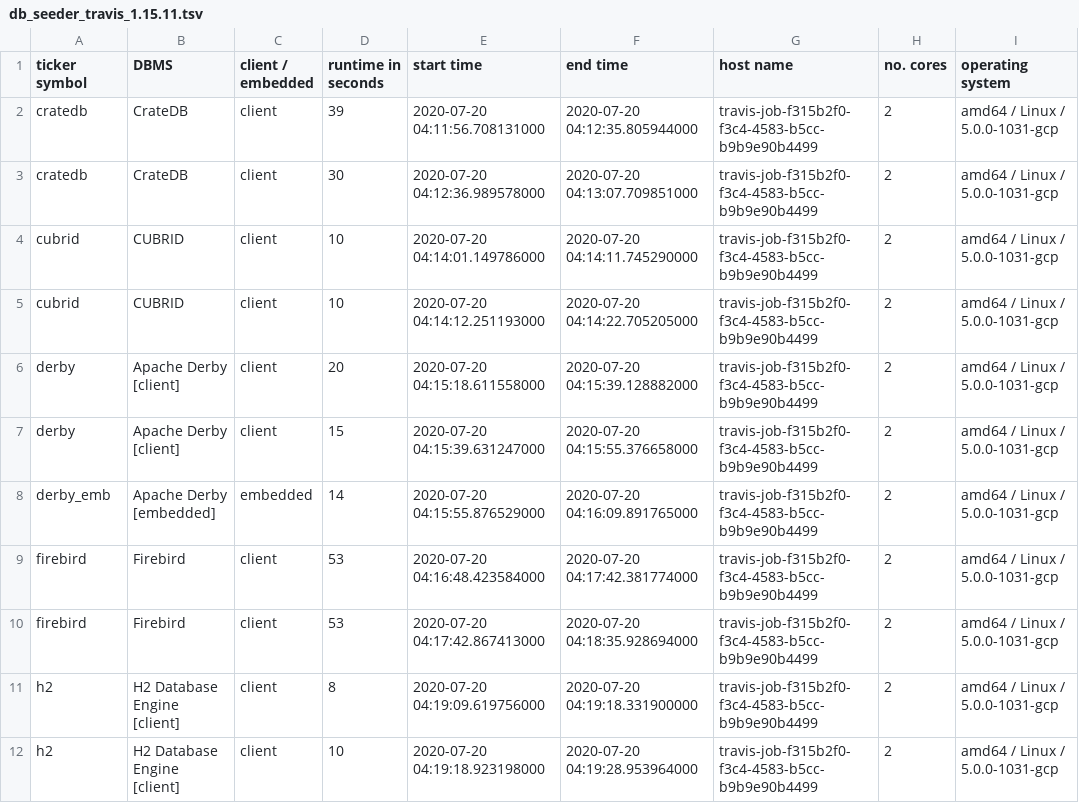
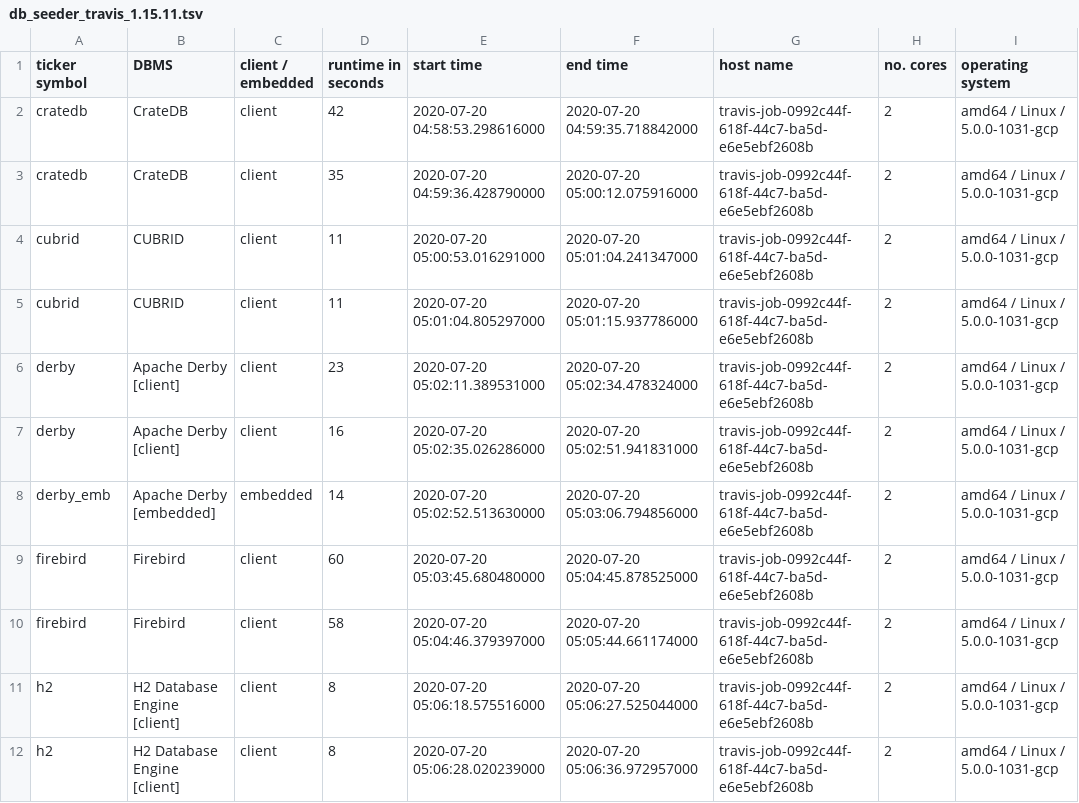
Before and after one commit to KonnexionsGmbH/db_seeder, a TSV file: statistics/db_seeder_travis_1.15.11.tsv, drawn as a sheet; only a part is shown; the diff covers the shown part only.

Commit message:
Travis update: 20.07.2020 05:34:19 (Build 235)
[skip ci]

```diff
--- a/statistics/db_seeder_travis_1.15.11.tsv
+++ b/statistics/db_seeder_travis_1.15.11.tsv
@@ -1,12 +1,12 @@
 ticker symbol	DBMS	client / embedded	runtime in seconds	start time	end time	host name	no. cores	operating system
-cratedb	CrateDB	client	39	2020-07-20 04:11:56.708131000	2020-07-20 04:12:35.805944000	travis-job-f315b2f0-f3c4-4583-b5cc-b9b9e90b4499	2	amd64 / Linux / 5.0.0-1031-gcp
-cratedb	CrateDB	client	30	2020-07-20 04:12:36.989578000	2020-07-20 04:13:07.709851000	travis-job-f315b2f0-f3c4-4583-b5cc-b9b9e90b4499	2	amd64 / Linux / 5.0.0-1031-gcp
-cubrid	CUBRID	client	10	2020-07-20 04:14:01.149786000	2020-07-20 04:14:11.745290000	travis-job-f315b2f0-f3c4-4583-b5cc-b9b9e90b4499	2	amd64 / Linux / 5.0.0-1031-gcp
-cubrid	CUBRID	client	10	2020-07-20 04:14:12.251193000	2020-07-20 04:14:22.705205000	travis-job-f315b2f0-f3c4-4583-b5cc-b9b9e90b4499	2	amd64 / Linux / 5.0.0-1031-gcp
-derby	Apache Derby [client]	client	20	2020-07-20 04:15:18.611558000	2020-07-20 04:15:39.128882000	travis-job-f315b2f0-f3c4-4583-b5cc-b9b9e90b4499	2	amd64 / Linux / 5.0.0-1031-gcp
-derby	Apache Derby [client]	client	15	2020-07-20 04:15:39.631247000	2020-07-20 04:15:55.376658000	travis-job-f315b2f0-f3c4-4583-b5cc-b9b9e90b4499	2	amd64 / Linux / 5.0.0-1031-gcp
-derby_emb	Apache Derby [embedded]	embedded	14	2020-07-20 04:15:55.876529000	2020-07-20 04:16:09.891765000	travis-job-f315b2f0-f3c4-4583-b5cc-b9b9e90b4499	2	amd64 / Linux / 5.0.0-1031-gcp
-firebird	Firebird	client	53	2020-07-20 04:16:48.423584000	2020-07-20 04:17:42.381774000	travis-job-f315b2f0-f3c4-4583-b5cc-b9b9e90b4499	2	amd64 / Linux / 5.0.0-1031-gcp
-firebird	Firebird	client	53	2020-07-20 04:17:42.867413000	2020-07-20 04:18:35.928694000	travis-job-f315b2f0-f3c4-4583-b5cc-b9b9e90b4499	2	amd64 / Linux / 5.0.0-1031-gcp
-h2	H2 Database Engine [client]	client	8	2020-07-20 04:19:09.619756000	2020-07-20 04:19:18.331900000	travis-job-f315b2f0-f3c4-4583-b5cc-b9b9e90b4499	2	amd64 / Linux / 5.0.0-1031-gcp
-h2	H2 Database Engine [client]	client	10	2020-07-20 04:19:18.923198000	2020-07-20 04:19:28.953964000	travis-job-f315b2f0-f3c4-4583-b5cc-b9b9e90b4499	2	amd64 / Linux / 5.0.0-1031-gcp
+cratedb	CrateDB	client	42	2020-07-20 04:58:53.298616000	2020-07-20 04:59:35.718842000	travis-job-0992c44f-618f-44c7-ba5d-e6e5ebf2608b	2	amd64 / Linux / 5.0.0-1031-gcp
+cratedb	CrateDB	client	35	2020-07-20 04:59:36.428790000	2020-07-20 05:00:12.075916000	travis-job-0992c44f-618f-44c7-ba5d-e6e5ebf2608b	2	amd64 / Linux / 5.0.0-1031-gcp
+cubrid	CUBRID	client	11	2020-07-20 05:00:53.016291000	2020-07-20 05:01:04.241347000	travis-job-0992c44f-618f-44c7-ba5d-e6e5ebf2608b	2	amd64 / Linux / 5.0.0-1031-gcp
+cubrid	CUBRID	client	11	2020-07-20 05:01:04.805297000	2020-07-20 05:01:15.937786000	travis-job-0992c44f-618f-44c7-ba5d-e6e5ebf2608b	2	amd64 / Linux / 5.0.0-1031-gcp
+derby	Apache Derby [client]	client	23	2020-07-20 05:02:11.389531000	2020-07-20 05:02:34.478324000	travis-job-0992c44f-618f-44c7-ba5d-e6e5ebf2608b	2	amd64 / Linux / 5.0.0-1031-gcp
+derby	Apache Derby [client]	client	16	2020-07-20 05:02:35.026286000	2020-07-20 05:02:51.941831000	travis-job-0992c44f-618f-44c7-ba5d-e6e5ebf2608b	2	amd64 / Linux / 5.0.0-1031-gcp
+derby_emb	Apache Derby [embedded]	embedded	14	2020-07-20 05:02:52.513630000	2020-07-20 05:03:06.794856000	travis-job-0992c44f-618f-44c7-ba5d-e6e5ebf2608b	2	amd64 / Linux / 5.0.0-1031-gcp
+firebird	Firebird	client	60	2020-07-20 05:03:45.680480000	2020-07-20 05:04:45.878525000	travis-job-0992c44f-618f-44c7-ba5d-e6e5ebf2608b	2	amd64 / Linux / 5.0.0-1031-gcp
+firebird	Firebird	client	58	2020-07-20 05:04:46.379397000	2020-07-20 05:05:44.661174000	travis-job-0992c44f-618f-44c7-ba5d-e6e5ebf2608b	2	amd64 / Linux / 5.0.0-1031-gcp
+h2	H2 Database Engine [client]	client	8	2020-07-20 05:06:18.575516000	2020-07-20 05:06:27.525044000	travis-job-0992c44f-618f-44c7-ba5d-e6e5ebf2608b	2	amd64 / Linux / 5.0.0-1031-gcp
+h2	H2 Database Engine [client]	client	8	2020-07-20 05:06:28.020239000	2020-07-20 05:06:36.972957000	travis-job-0992c44f-618f-44c7-ba5d-e6e5ebf2608b	2	amd64 / Linux / 5.0.0-1031-gcp
```
Also changed, not shown: 86 edited cells elsewhere in this file.
